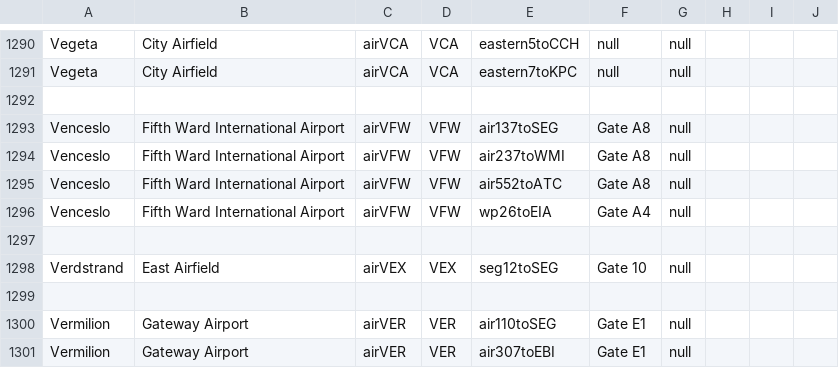
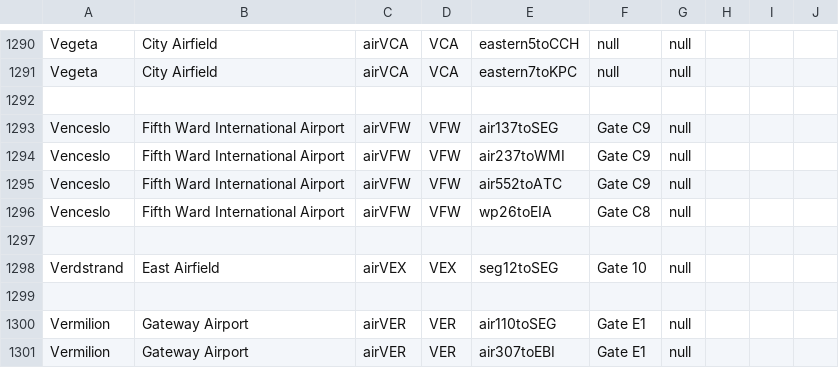
Before and after one commit to KittyCat11231/Feline-Holdings, a CSV file: src/intraroute/data/ui/stops/air.csv, drawn as a sheet; only a part is shown, gaps mark what is left out.

```diff
--- a/src/intraroute/data/ui/stops/air.csv
+++ b/src/intraroute/data/ui/stops/air.csv
@@ -1292,6 +1292,6 @@ Vegeta,City Airfield,airVCA,VCA,eastern7toKPC,null,null,,,
 ,,,,,,,,,
-Venceslo,Fifth Ward International Airport,airVFW,VFW,air137toSEG,Gate A8,null,,,
-Venceslo,Fifth Ward International Airport,airVFW,VFW,air237toWMI,Gate A8,null,,,
-Venceslo,Fifth Ward International Airport,airVFW,VFW,air552toATC,Gate A8,null,,,
-Venceslo,Fifth Ward International Airport,airVFW,VFW,wp26toEIA,Gate A4,null,,,
+Venceslo,Fifth Ward International Airport,airVFW,VFW,air137toSEG,Gate C9,null,,,
+Venceslo,Fifth Ward International Airport,airVFW,VFW,air237toWMI,Gate C9,null,,,
+Venceslo,Fifth Ward International Airport,airVFW,VFW,air552toATC,Gate C9,null,,,
+Venceslo,Fifth Ward International Airport,airVFW,VFW,wp26toEIA,Gate C8,null,,,
 ,,,,,,,,,
```
Also changed, not shown: src/intraroute/data/pathfinding/sail.csv, src/intraroute/data/ui/routes/bus.csv, 6 other files.
